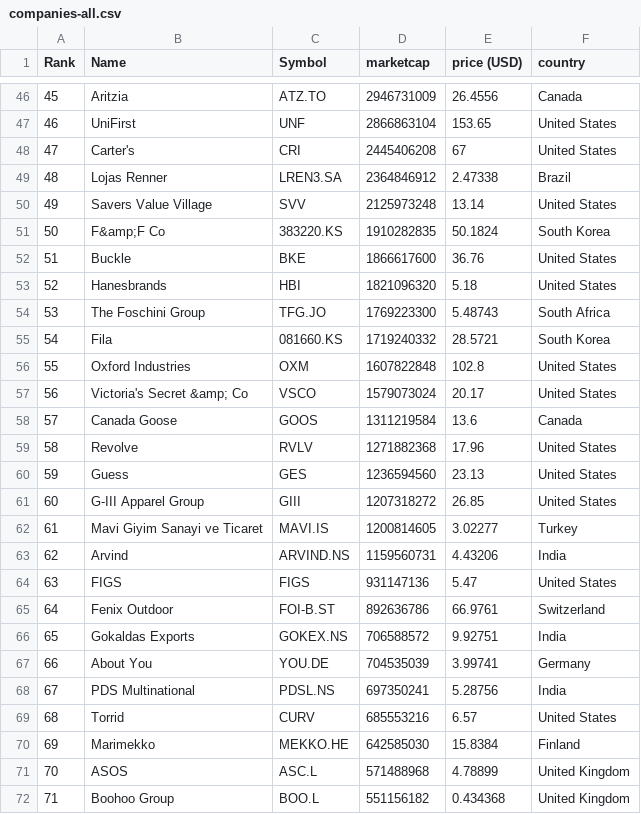
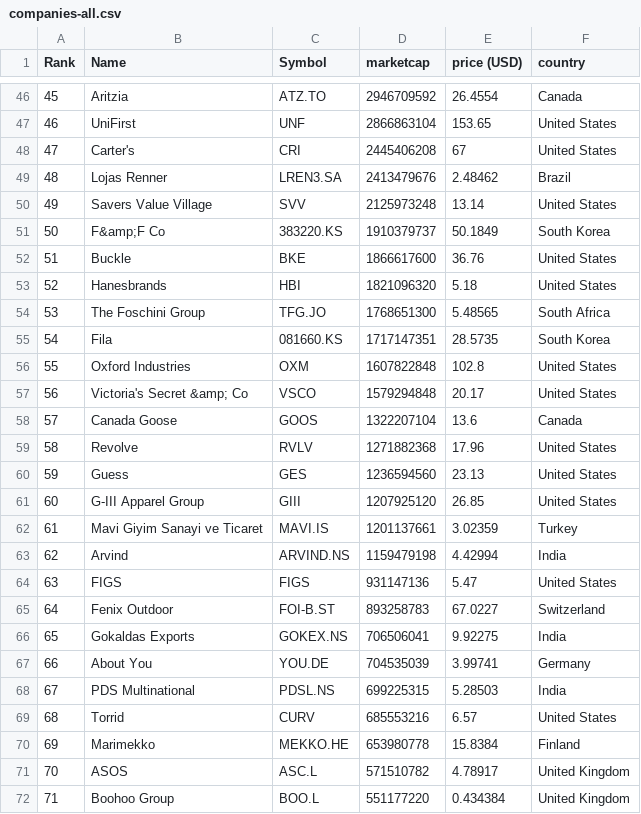
Before and after one commit to stephcarrv/merida-june-6-2024, a CSV file: companies-all.csv, drawn as a sheet; only a part is shown, gaps mark what is left out; the diff covers the shown part only.

```diff
--- a/companies-all.csv
+++ b/companies-all.csv
@@ -46,27 +46,27 @@
-"45","Aritzia","ATZ.TO","2946731009","26.4556","Canada"
+"45","Aritzia","ATZ.TO","2946709592","26.4554","Canada"
 "46","UniFirst","UNF","2866863104","153.65","United States"
 "47","Carter's","CRI","2445406208","67","United States"
-"48","Lojas Renner","LREN3.SA","2364846912","2.47338","Brazil"
+"48","Lojas Renner","LREN3.SA","2413479676","2.48462","Brazil"
 "49","Savers Value Village","SVV","2125973248","13.14","United States"
-"50","F&amp;F Co","383220.KS","1910282835","50.1824","South Korea"
+"50","F&amp;F Co","383220.KS","1910379737","50.1849","South Korea"
 "51","Buckle","BKE","1866617600","36.76","United States"
 "52","Hanesbrands","HBI","1821096320","5.18","United States"
-"53","The Foschini Group","TFG.JO","1769223300","5.48743","South Africa"
-"54","Fila","081660.KS","1719240332","28.5721","South Korea"
+"53","The Foschini Group","TFG.JO","1768651300","5.48565","South Africa"
+"54","Fila","081660.KS","1717147351","28.5735","South Korea"
 "55","Oxford Industries","OXM","1607822848","102.8","United States"
-"56","Victoria's Secret &amp; Co","VSCO","1579073024","20.17","United States"
-"57","Canada Goose","GOOS","1311219584","13.6","Canada"
+"56","Victoria's Secret &amp; Co","VSCO","1579294848","20.17","United States"
+"57","Canada Goose","GOOS","1322207104","13.6","Canada"
 "58","Revolve","RVLV","1271882368","17.96","United States"
 "59","Guess","GES","1236594560","23.13","United States"
-"60","G-III Apparel Group","GIII","1207318272","26.85","United States"
-"61","Mavi Giyim Sanayi ve Ticaret","MAVI.IS","1200814605","3.02277","Turkey"
-"62","Arvind","ARVIND.NS","1159560731","4.43206","India"
+"60","G-III Apparel Group","GIII","1207925120","26.85","United States"
+"61","Mavi Giyim Sanayi ve Ticaret","MAVI.IS","1201137661","3.02359","Turkey"
+"62","Arvind","ARVIND.NS","1159479198","4.42994","India"
 "63","FIGS","FIGS","931147136","5.47","United States"
-"64","Fenix Outdoor","FOI-B.ST","892636786","66.9761","Switzerland"
-"65","Gokaldas Exports","GOKEX.NS","706588572","9.92751","India"
+"64","Fenix Outdoor","FOI-B.ST","893258783","67.0227","Switzerland"
+"65","Gokaldas Exports","GOKEX.NS","706506041","9.92275","India"
 "66","About You","YOU.DE","704535039","3.99741","Germany"
-"67","PDS Multinational","PDSL.NS","697350241","5.28756","India"
+"67","PDS Multinational","PDSL.NS","699225315","5.28503","India"
 "68","Torrid","CURV","685553216","6.57","United States"
-"69","Marimekko","MEKKO.HE","642585030","15.8384","Finland"
-"70","ASOS","ASC.L","571488968","4.78899","United Kingdom"
-"71","Boohoo Group","BOO.L","551156182","0.434368","United Kingdom"
+"69","Marimekko","MEKKO.HE","653980778","15.8384","Finland"
+"70","ASOS","ASC.L","571510782","4.78917","United Kingdom"
+"71","Boohoo Group","BOO.L","551177220","0.434384","United Kingdom"
```
Also changed, not shown: 68 edited cells elsewhere in this file, companies_united_kingdom.csv.
